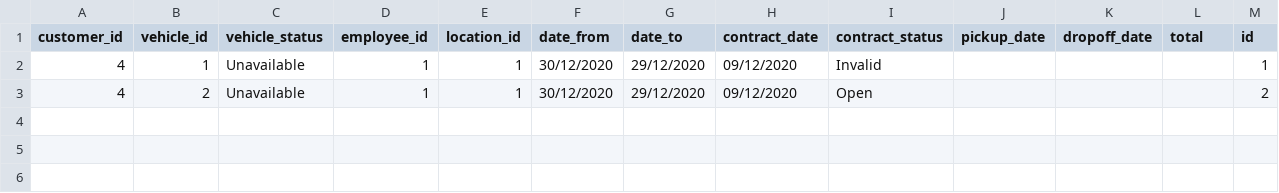
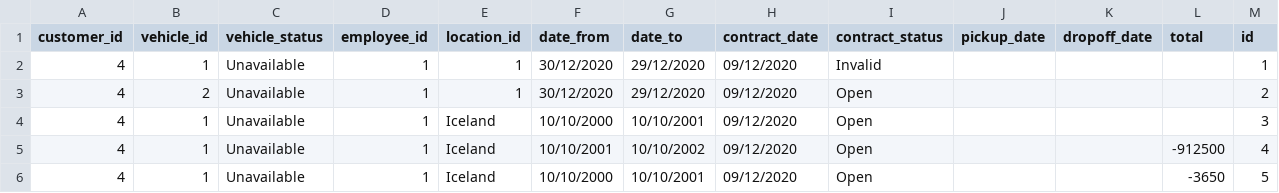
Before and after one commit to HyperBuff/SC-T-113-VLN1-Hopur53, a CSV file: data/contract.csv, drawn as a sheet.

Commit message:
changes in contract

```diff
--- a/data/contract.csv
+++ b/data/contract.csv
@@ -3 +3,4 @@ customer_id,vehicle_id,vehicle_status,employee_id,location_id,date_from,date_to,
 4,2,Unavailable,1,1,30/12/2020,29/12/2020,09/12/2020,Open,,,,2
+4,1,Unavailable,1,Iceland,10/10/2000,10/10/2001,09/12/2020,Open,,,,3
+4,1,Unavailable,1,Iceland,10/10/2001,10/10/2002,09/12/2020,Open,,,-912500,4
+4,1,Unavailable,1,Iceland,10/10/2000,10/10/2001,09/12/2020,Open,,,-3650,5
```
Also changed, not shown: 3 other files.
